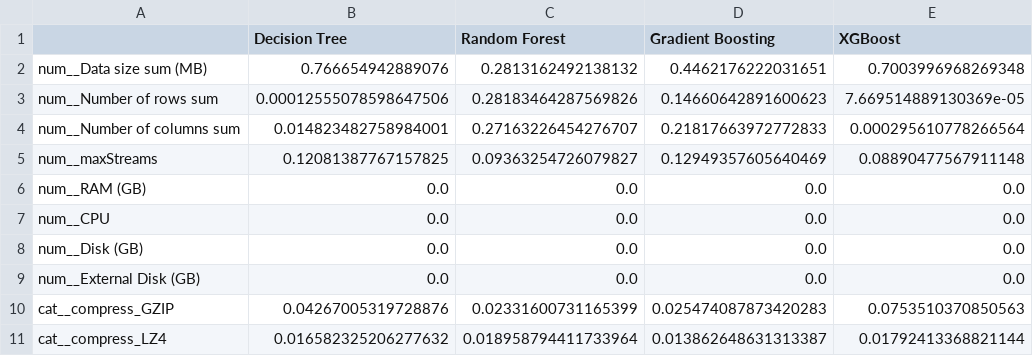
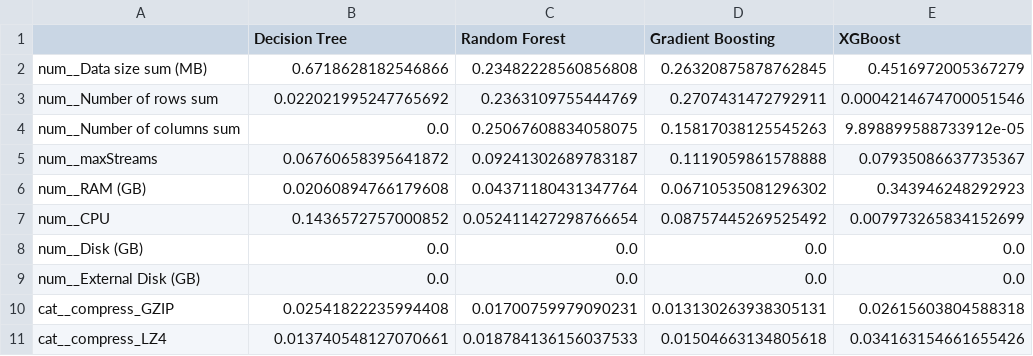
Before and after one commit to yorku-ease/DmML, a CSV file: feature_importances.csv, drawn as a sheet; only a part is shown; the diff covers the shown part only.

Commit message:
New .csv files for report and feature importance

```diff
--- a/feature_importances.csv
+++ b/feature_importances.csv
@@ -1,11 +1,11 @@
 ,Decision Tree,Random Forest,Gradient Boosting,XGBoost
-num__Data size sum (MB),0.766654942889076,0.2813162492138132,0.4462176222031651,0.7003996968269348
-num__Number of rows sum,0.00012555078598647506,0.28183464287569826,0.14660642891600623,7.669514889130369e-05
-num__Number of columns sum,0.014823482758984001,0.27163226454276707,0.21817663972772833,0.000295610778266564
-num__maxStreams,0.12081387767157825,0.09363254726079827,0.12949357605640469,0.08890477567911148
-num__RAM (GB),0.0,0.0,0.0,0.0
-num__CPU,0.0,0.0,0.0,0.0
+num__Data size sum (MB),0.6718628182546866,0.23482228560856808,0.26320875878762845,0.4516972005367279
+num__Number of rows sum,0.022021995247765692,0.2363109755444769,0.2707431472792911,0.0004214674700051546
+num__Number of columns sum,0.0,0.25067608834058075,0.15817038125545263,9.898899588733912e-05
+num__maxStreams,0.06760658395641872,0.09241302689783187,0.1119059861578888,0.07935086637735367
+num__RAM (GB),0.02060894766179608,0.04371180431347764,0.06710535081296302,0.343946248292923
+num__CPU,0.1436572757000852,0.052411427298766654,0.08757445269525492,0.007973265834152699
 num__Disk (GB),0.0,0.0,0.0,0.0
 num__External Disk (GB),0.0,0.0,0.0,0.0
-cat__compress_GZIP,0.04267005319728876,0.02331600731165399,0.025474087873420283,0.0753510370850563
-cat__compress_LZ4,0.016582325206277632,0.018958794411733964,0.013862648631313387,0.01792413368821144
+cat__compress_GZIP,0.02541822235994408,0.01700759979090231,0.013130263938305131,0.02615603804588318
+cat__compress_LZ4,0.013740548127070661,0.018784136156037533,0.01504663134805618,0.034163154661655426
```
Also changed, not shown: 11 edited cells elsewhere in this file, model_performance_reports.csv, 1 other file.
